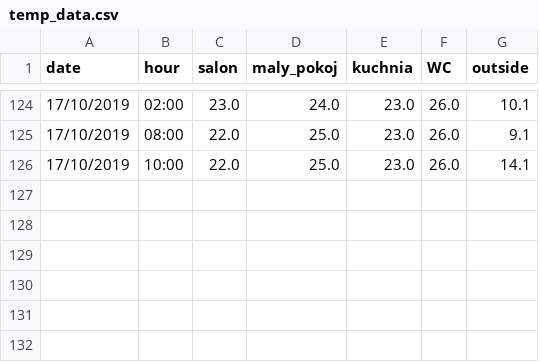
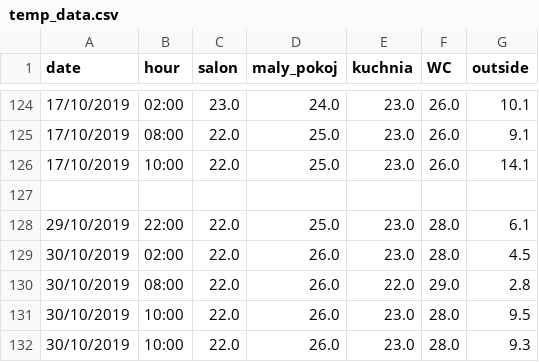
Before and after one commit to yellowBunnyy/homeControl, a CSV file: logic_script/temp_data.csv, drawn as a sheet; only a part is shown, gaps mark what is left out; the diff names each change by its address in the sheet, - before the commit and + after, or states it on an @@ line.

Commit message:
update .json, .csv, .db data

```diff
--- a/logic_script/temp_data.csv
+++ b/logic_script/temp_data.csv
+row 127: (empty)
+row 128: 29/10/2019 | 22:00 | 22.0 | 25.0 | 23.0 | 28.0 | 6.1
+row 129: 30/10/2019 | 02:00 | 22.0 | 26.0 | 23.0 | 28.0 | 4.5
+row 130: 30/10/2019 | 08:00 | 22.0 | 26.0 | 22.0 | 29.0 | 2.8
+row 131: 30/10/2019 | 10:00 | 22.0 | 26.0 | 23.0 | 28.0 | 9.5
+row 132: 30/10/2019 | 10:00 | 22.0 | 26.0 | 23.0 | 28.0 | 9.3
```
Also changed, not shown: 2 other files.
